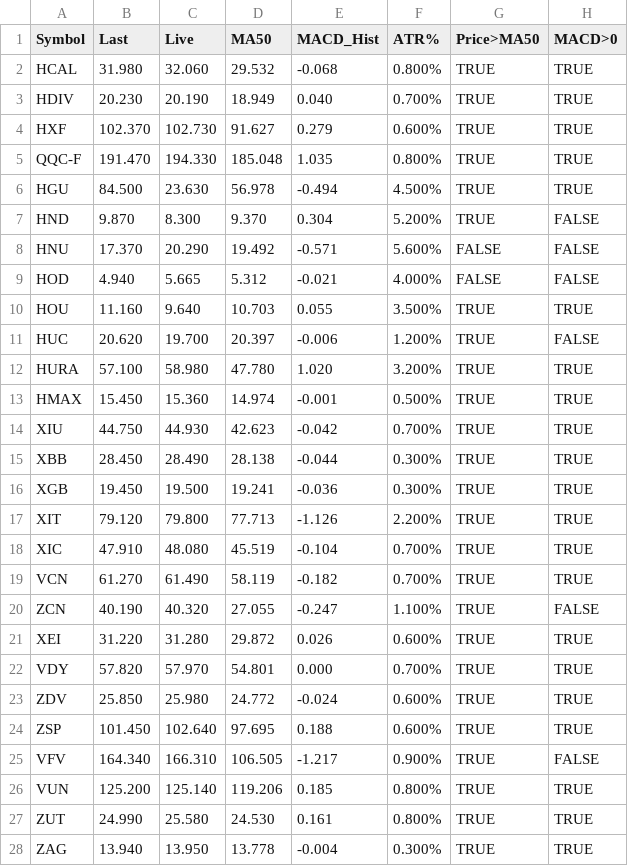
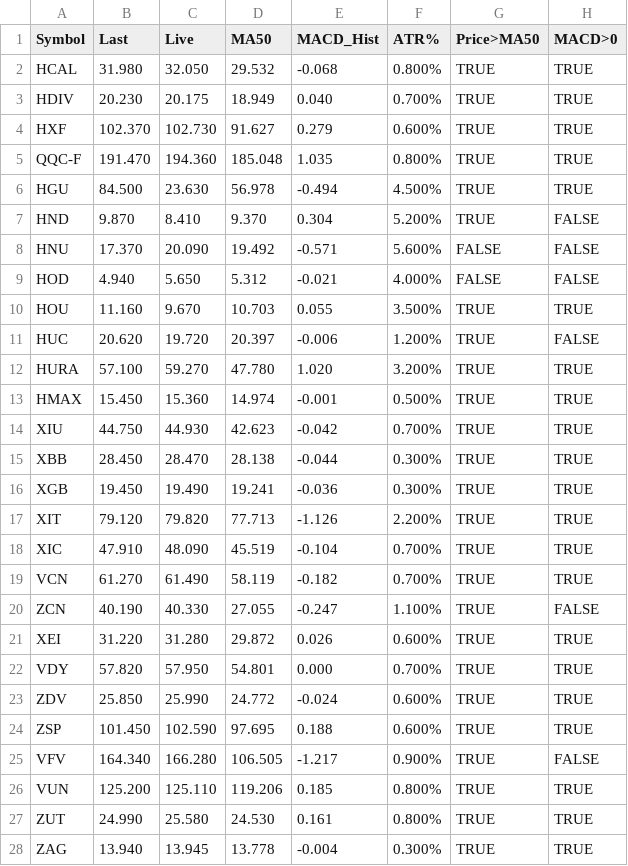
Before and after one commit to gregstoltz/sheets-mirror, a CSV file: sheets/Canadian_ETF_Universe_v2__1op-6H-jXLpM0rJWkfUdVVeY-kw4MVkkFYXz36N_67Ts/SCAN.csv, drawn as a sheet; only a part is shown; the diff covers the shown part only; the diff names each change by its address in the sheet, - before the commit and + after, or states it on an @@ line.

Commit message:
Mirror Canadian ETF Universe (v2) • SCAN (CSV)

```diff
--- a/sheets/Canadian_ETF_Universe_v2__1op-6H-jXLpM0rJWkfUdVVeY-kw4MVkkFYXz36N_67Ts/SCAN.csv
+++ b/sheets/Canadian_ETF_Universe_v2__1op-6H-jXLpM0rJWkfUdVVeY-kw4MVkkFYXz36N_67Ts/SCAN.csv
-C2 (Live): 32.060
+C2 (Live): 32.050
-C3 (Live): 20.190
+C3 (Live): 20.175
-C5 (Live): 194.330
+C5 (Live): 194.360
-C7 (Live): 8.300
+C7 (Live): 8.410
-C8 (Live): 20.290
+C8 (Live): 20.090
-C9 (Live): 5.665
+C9 (Live): 5.650
-C10 (Live): 9.640
+C10 (Live): 9.670
-C11 (Live): 19.700
+C11 (Live): 19.720
-C12 (Live): 58.980
+C12 (Live): 59.270
-C15 (Live): 28.490
+C15 (Live): 28.470
-C16 (Live): 19.500
+C16 (Live): 19.490
-C17 (Live): 79.800
+C17 (Live): 79.820
-C18 (Live): 48.080
+C18 (Live): 48.090
-C20 (Live): 40.320
+C20 (Live): 40.330
-C22 (Live): 57.970
+C22 (Live): 57.950
-C23 (Live): 25.980
+C23 (Live): 25.990
-C24 (Live): 102.640
+C24 (Live): 102.590
-C25 (Live): 166.310
+C25 (Live): 166.280
-C26 (Live): 125.140
+C26 (Live): 125.110
-C28 (Live): 13.950
+C28 (Live): 13.945
```
Also changed, not shown: 18 edited cells elsewhere in this file.
